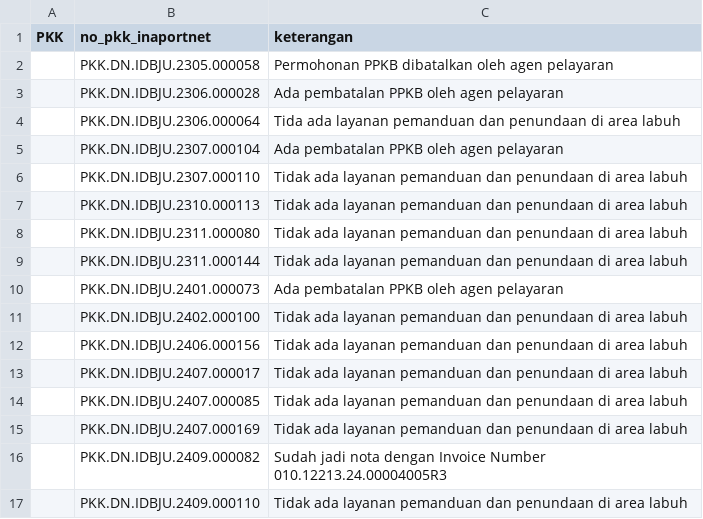
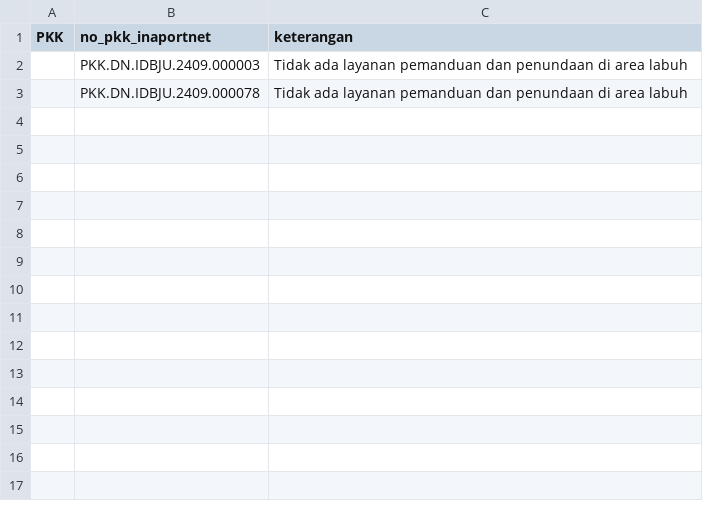
Before and after one commit to Hadi197/Outstanding, a CSV file: keterangan.csv, drawn as a sheet.

Commit message:
Update keterangan.csv - 2025-11-20T02:51:54.736Z

```diff
--- a/keterangan.csv
+++ b/keterangan.csv
@@ -1,17 +1,3 @@
 PKK,no_pkk_inaportnet,keterangan
-"","PKK.DN.IDBJU.2305.000058","Permohonan PPKB dibatalkan oleh agen pelayaran"
-"","PKK.DN.IDBJU.2306.000028","Ada pembatalan PPKB oleh agen pelayaran"
-"","PKK.DN.IDBJU.2306.000064","Tida ada layanan pemanduan dan penundaan di area labuh"
-"","PKK.DN.IDBJU.2307.000104","Ada pembatalan PPKB oleh agen pelayaran"
-"","PKK.DN.IDBJU.2307.000110","Tidak ada layanan pemanduan dan penundaan di area labuh"
-"","PKK.DN.IDBJU.2310.000113","Tidak ada layanan pemanduan dan penundaan di area labuh"
-"","PKK.DN.IDBJU.2311.000080","Tidak ada layanan pemanduan dan penundaan di area labuh"
-"","PKK.DN.IDBJU.2311.000144","Tidak ada layanan pemanduan dan penundaan di area labuh"
-"","PKK.DN.IDBJU.2401.000073","Ada pembatalan PPKB oleh agen pelayaran"
-"","PKK.DN.IDBJU.2402.000100","Tidak ada layanan pemanduan dan penundaan di area labuh"
-"","PKK.DN.IDBJU.2406.000156","Tidak ada layanan pemanduan dan penundaan di area labuh"
-"","PKK.DN.IDBJU.2407.000017","Tidak ada layanan pemanduan dan penundaan di area labuh"
-"","PKK.DN.IDBJU.2407.000085","Tidak ada layanan pemanduan dan penundaan di area labuh"
-"","PKK.DN.IDBJU.2407.000169","Tidak ada layanan pemanduan dan penundaan di area labuh"
-"","PKK.DN.IDBJU.2409.000082","Sudah jadi nota dengan Invoice Number 010.12213.24.00004005R3"
-"","PKK.DN.IDBJU.2409.000110","Tidak ada layanan pemanduan dan penundaan di area labuh"
+"","PKK.DN.IDBJU.2409.000003","Tidak ada layanan pemanduan dan penundaan di area labuh"
+"","PKK.DN.IDBJU.2409.000078","Tidak ada layanan pemanduan dan penundaan di area labuh"
```
